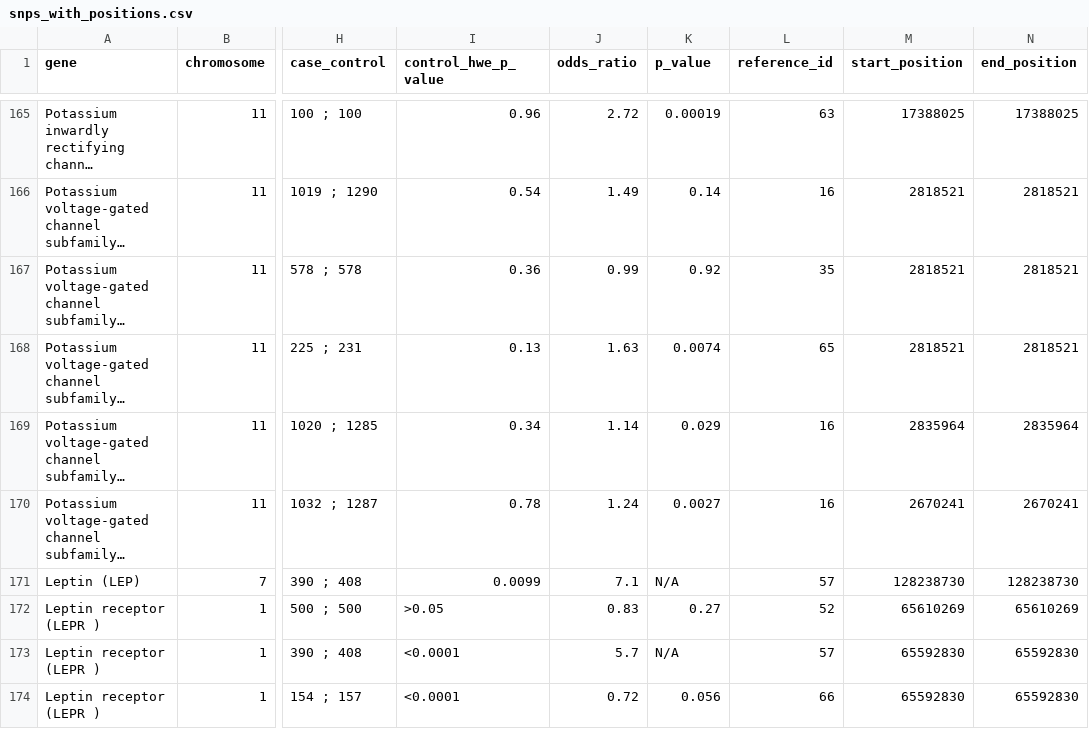
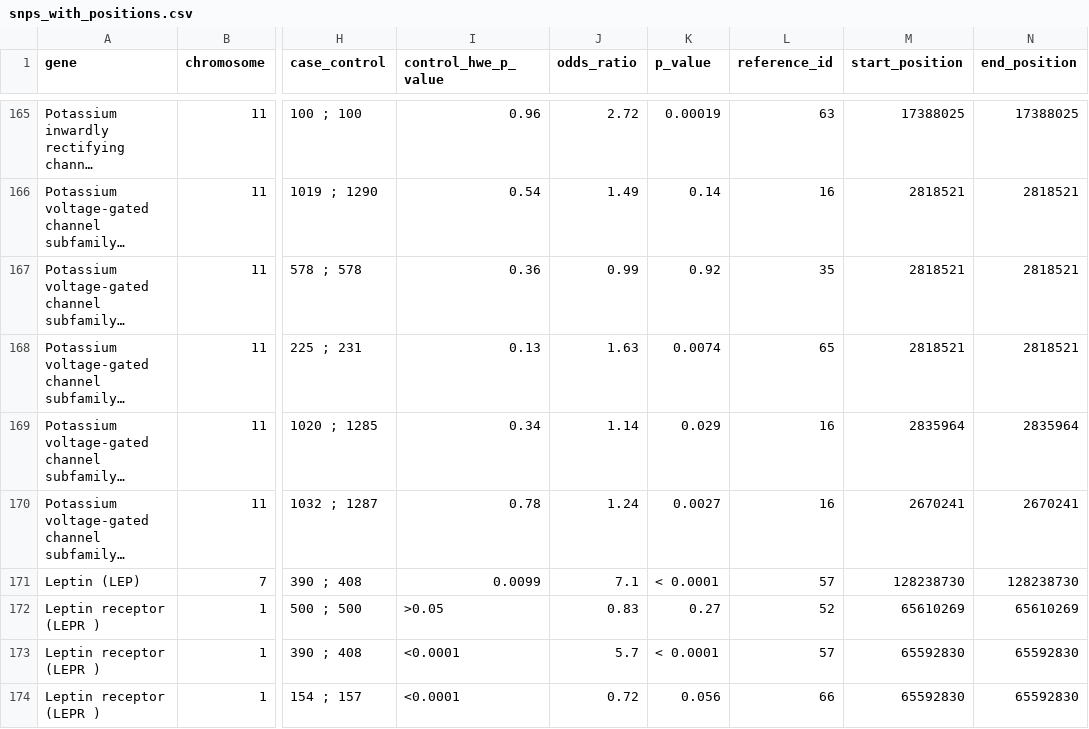
Before and after one commit to mattcodesbio/T2D_Research_Portal, a CSV file: snps_with_positions.csv, drawn as a sheet; only a part is shown, gaps mark what is left out; long unchanged cells end in …; the diff covers the shown part only; the diff names each change by its address in the sheet, - before the commit and + after, or states it on an @@ line.

Commit message:
updated data-p-values

```diff
--- a/snps_with_positions.csv
+++ b/snps_with_positions.csv
-K171 (p_value): N/A
+K171 (p_value): < 0.0001
-K173 (p_value): N/A
+K173 (p_value): < 0.0001
```
Also changed, not shown: 37 edited cells elsewhere in this file, 1 other file.
